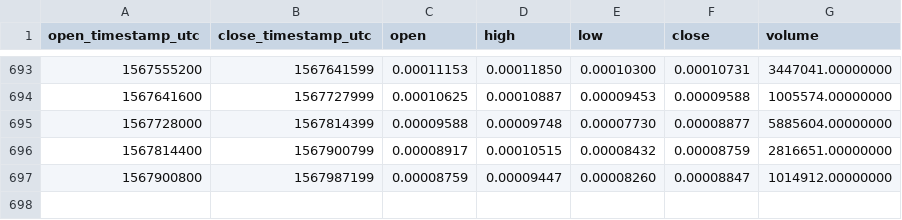
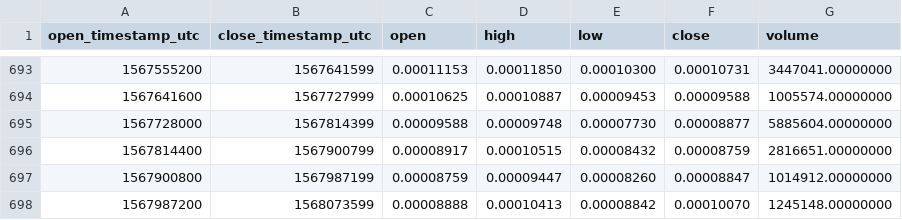
Before and after one commit to cryptobigbro/binance-MTHETH, a CSV file: binance-MTHETH-1d.csv, drawn as a sheet; only a part is shown, gaps mark what is left out.

Commit message:
Update OHLCV data.

```diff
--- a/binance-MTHETH-1d.csv
+++ b/binance-MTHETH-1d.csv
@@ -697 +697,2 @@ open_timestamp_utc,close_timestamp_utc,open,high,low,close,volume
 1567900800,1567987199,0.00008759,0.00009447,0.00008260,0.00008847,1014912.00000000
+1567987200,1568073599,0.00008888,0.00010413,0.00008842,0.00010070,1245148.00000000
```
Also changed, not shown: 1 other file.
